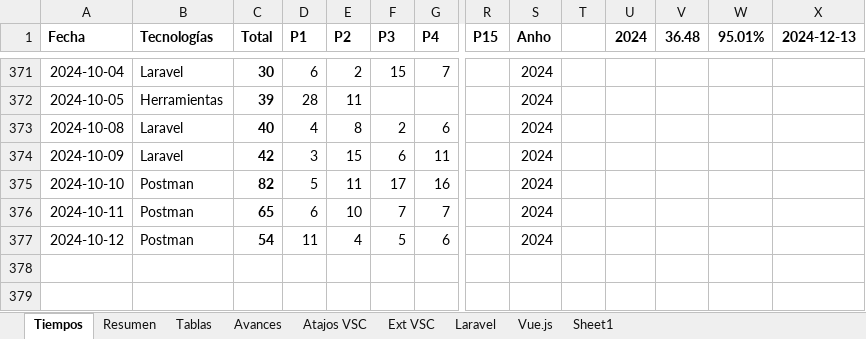
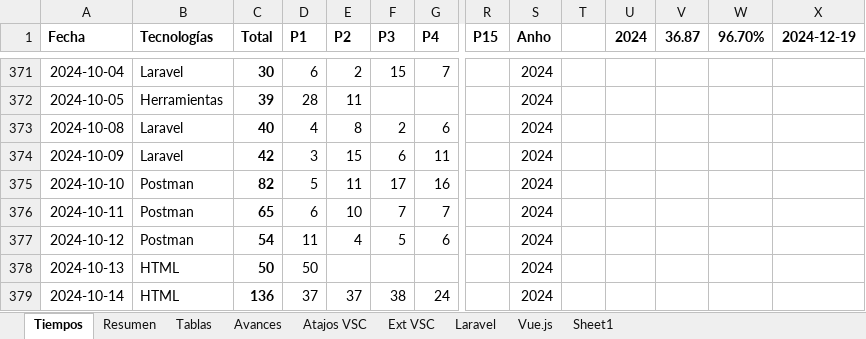
Before and after one commit to petrix12/cvpetrix2022, an Excel workbook: 00soportes/Tiempos.xlsx, sheet Tiempos, drawn as a sheet; only a part is shown, gaps mark what is left out; values as stored, in another font and other column widths than the file's, no borders; table styles not drawn; rows hold the shown columns only; the diff names each change by its address in the sheet, - before the commit and + after, or states it on an @@ line.

```diff
--- a/00soportes/Tiempos.xlsx (sheet Tiempos)
+++ b/00soportes/Tiempos.xlsx (sheet Tiempos)
-V1: 36.48
+V1: 36.87
-W1: 95.01%
+W1: 96.70%
-X1: 2024-12-13
+X1: 2024-12-19
+row 378: 2024-10-13 | HTML | 50 | 50 |  |  |  |  | 2024
+row 379: 2024-10-14 | HTML | 136 | 37 | 37 | 38 | 24 |  | 2024
```
Also changed, not shown: sheet Resumen, sheet Tablas, 00soportes/Ruta Desarrollo Web.xlsx, 2 other files.
